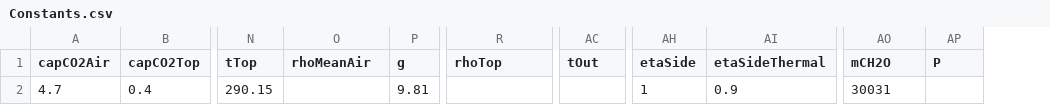
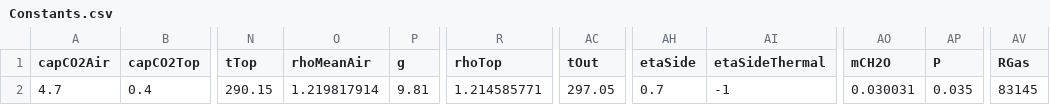
Before and after one commit to tiviluson/Greenhouse-Dynamic-System, a CSV file: Constants.csv, drawn as a sheet; only a part is shown, gaps mark what is left out; the diff names each change by its address in the sheet, - before the commit and + after, or states it on an @@ line.

Commit message:
Update all of the needed data

```diff
--- a/Constants.csv
+++ b/Constants.csv
+column AV (RGas), row 2: 83145
-O2 (rhoMeanAir): (empty)
+O2 (rhoMeanAir): 1.219817914
-R2 (rhoTop): (empty)
+R2 (rhoTop): 1.214585771
-AC2 (tOut): (empty)
+AC2 (tOut): 297.05
-AH2 (etaSide): 1
+AH2 (etaSide): 0.7
-AI2 (etaSideThermal): 0.9
+AI2 (etaSideThermal): -1
-AO2 (mCH2O): 30031
+AO2 (mCH2O): 0.030031
-AP2 (P): (empty)
+AP2 (P): 0.035
```
